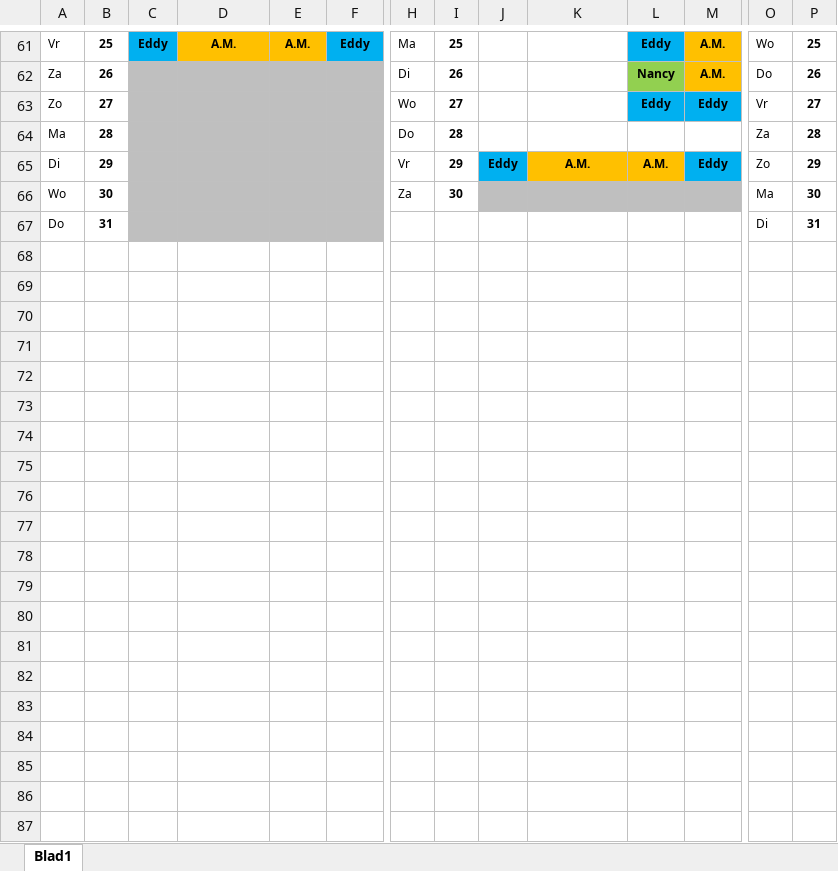
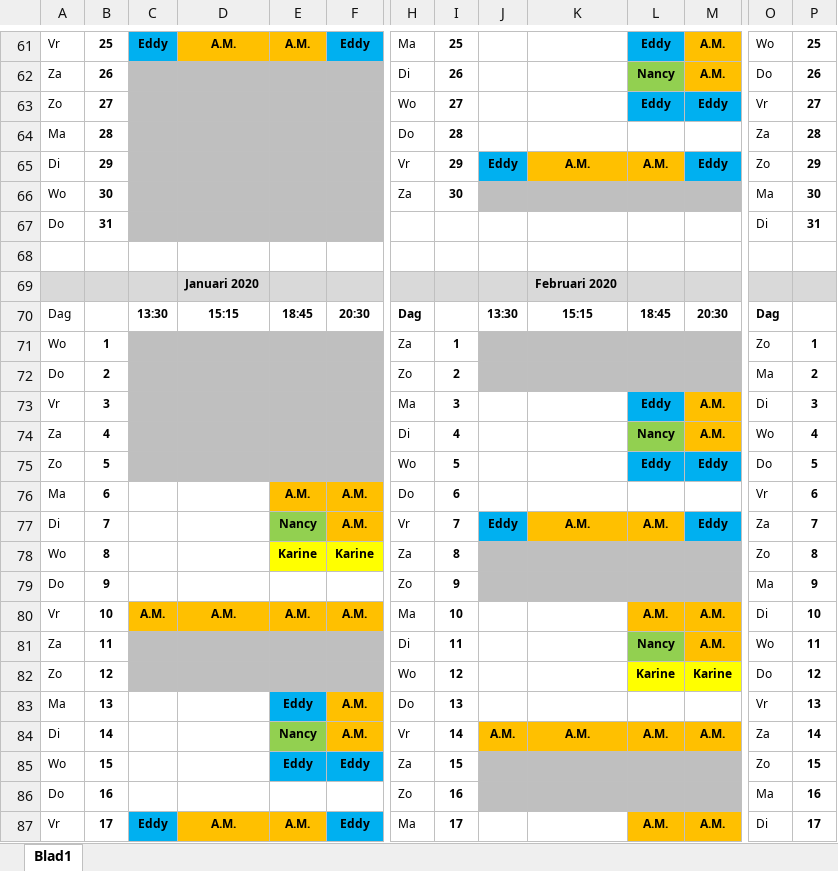
Before and after one commit to joachimVdH/EddyPresent18, an Excel workbook: flyers/Grimbergen_2019-2020.xlsx, sheet Blad1, drawn as a sheet; only a part is shown, gaps mark what is left out; values as stored, in another font and other column widths than the file's, no borders; rows hold the shown columns only; the diff covers the shown part only; the diff names each change by its address in the sheet, - before the commit and + after, or states it on an @@ line.

```diff
--- a/flyers/Grimbergen_2019-2020.xlsx (sheet Blad1)
+++ b/flyers/Grimbergen_2019-2020.xlsx (sheet Blad1)
+row 68: (empty)
+row 69:  |  |  | Januari 2020 |  |  |  |  |  | Februari 2020
+row 70: Dag |  | 13:30 | 15:15 | 18:45 | 20:30 | Dag |  | 13:30 | 15:15 | 18:45 | 20:30 | Dag
+row 71: Wo | 1 |  |  |  |  | Za | 1 |  |  |  |  | Zo | 1
+row 72: Do | 2 |  |  |  |  | Zo | 2 |  |  |  |  | Ma | 2
+row 73: Vr | 3 |  |  |  |  | Ma | 3 |  |  | Eddy | A.M. | Di | 3
+row 74: Za | 4 |  |  |  |  | Di | 4 |  |  | Nancy | A.M. | Wo | 4
+row 75: Zo | 5 |  |  |  |  | Wo | 5 |  |  | Eddy | Eddy | Do | 5
+row 76: Ma | 6 |  |  | A.M. | A.M. | Do | 6 |  |  |  |  | Vr | 6
+row 77: Di | 7 |  |  | Nancy | A.M. | Vr | 7 | Eddy | A.M. | A.M. | Eddy | Za | 7
+row 78: Wo | 8 |  |  | Karine | Karine | Za | 8 |  |  |  |  | Zo | 8
+row 79: Do | 9 |  |  |  |  | Zo | 9 |  |  |  |  | Ma | 9
+row 80: Vr | 10 | A.M. | A.M. | A.M. | A.M. | Ma | 10 |  |  | A.M. | A.M. | Di | 10
+row 81: Za | 11 |  |  |  |  | Di | 11 |  |  | Nancy | A.M. | Wo | 11
+row 82: Zo | 12 |  |  |  |  | Wo | 12 |  |  | Karine | Karine | Do | 12
+row 83: Ma | 13 |  |  | Eddy | A.M. | Do | 13 |  |  |  |  | Vr | 13
+row 84: Di | 14 |  |  | Nancy | A.M. | Vr | 14 | A.M. | A.M. | A.M. | A.M. | Za | 14
+row 85: Wo | 15 |  |  | Eddy | Eddy | Za | 15 |  |  |  |  | Zo | 15
+row 86: Do | 16 |  |  |  |  | Zo | 16 |  |  |  |  | Ma | 16
+row 87: Vr | 17 | Eddy | A.M. | A.M. | Eddy | Ma | 17 |  |  | A.M. | A.M. | Di | 17
```
Also changed, not shown: 48 added rows, 16 edited cells and cell formats elsewhere in this sheet, flyers/Mechelen_2019-2020.xlsx, 11 other files.
